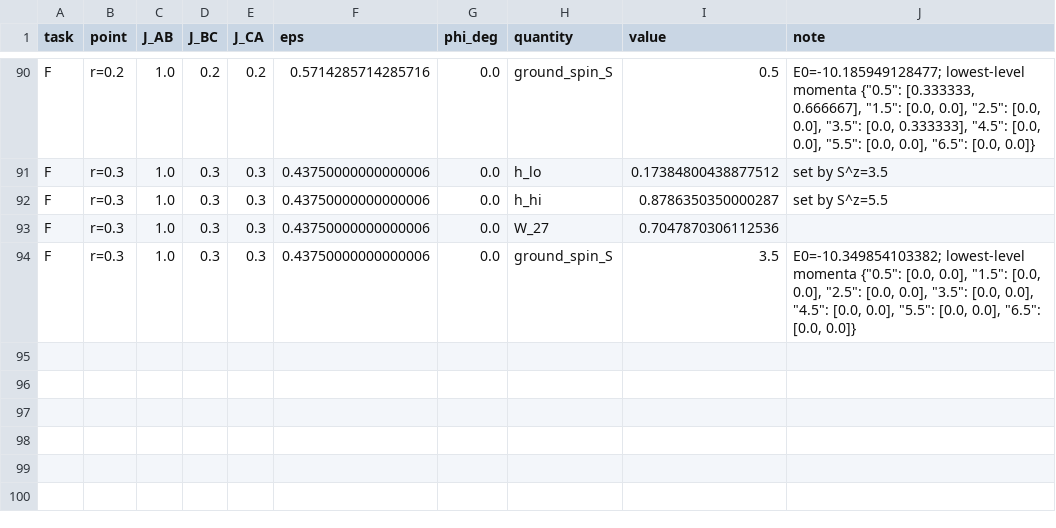
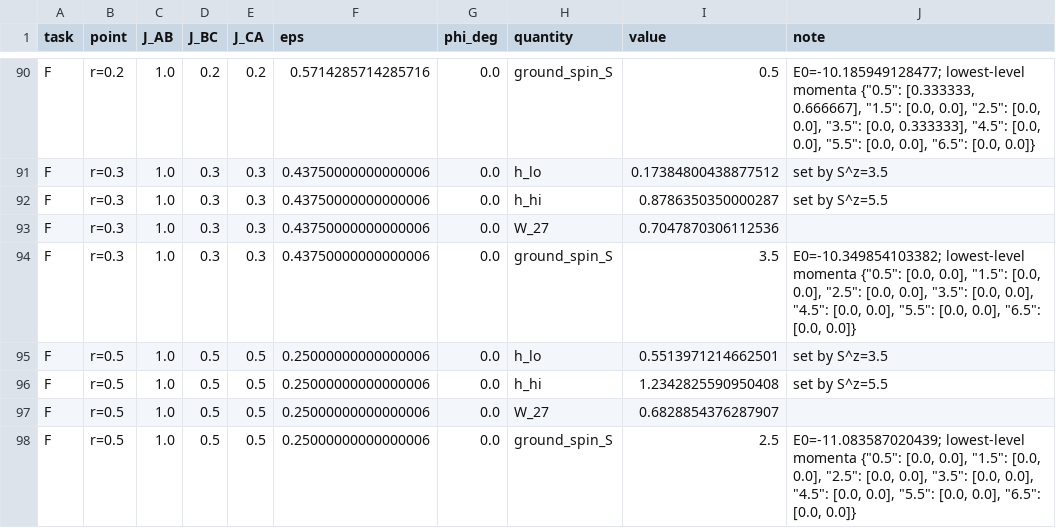
Before and after one commit to cywon-commits/stuffed-honeycomb-magnetism, a CSV file: data/field_dice/n27/summary_n27.csv, drawn as a sheet; only a part is shown, gaps mark what is left out.

```diff
--- a/data/field_dice/n27/summary_n27.csv
+++ b/data/field_dice/n27/summary_n27.csv
@@ -94 +94,5 @@ F,r=0.3,1.0,0.3,0.3,0.43750000000000006,0.0,W_27,0.7047870306112536,
 F,r=0.3,1.0,0.3,0.3,0.43750000000000006,0.0,ground_spin_S,3.5,"E0=-10.349854103382; lowest-level momenta {""0.5"": [0.0, 0.0], ""1.5"": [0.0, 0.0], ""2.5"": [0.0, 0.0], ""3.5"": [0.0, 0.0], ""4.5"": [0.0, 0.0], ""5.5"": [0.0, 0.0], ""6.5"": [0.0, 0.0]}"
+F,r=0.5,1.0,0.5,0.5,0.25000000000000006,0.0,h_lo,0.5513971214662501,set by S^z=3.5
+F,r=0.5,1.0,0.5,0.5,0.25000000000000006,0.0,h_hi,1.2342825590950408,set by S^z=5.5
+F,r=0.5,1.0,0.5,0.5,0.25000000000000006,0.0,W_27,0.6828854376287907,
+F,r=0.5,1.0,0.5,0.5,0.25000000000000006,0.0,ground_spin_S,2.5,"E0=-11.083587020439; lowest-level momenta {""0.5"": [0.0, 0.0], ""1.5"": [0.0, 0.0], ""2.5"": [0.0, 0.0], ""3.5"": [0.0, 0.0], ""4.5"": [0.0, 0.0], ""5.5"": [0.0, 0.0], ""6.5"": [0.0, 0.0]}"
```
Also changed, not shown: data/field_dice/n27/task_F.csv.
